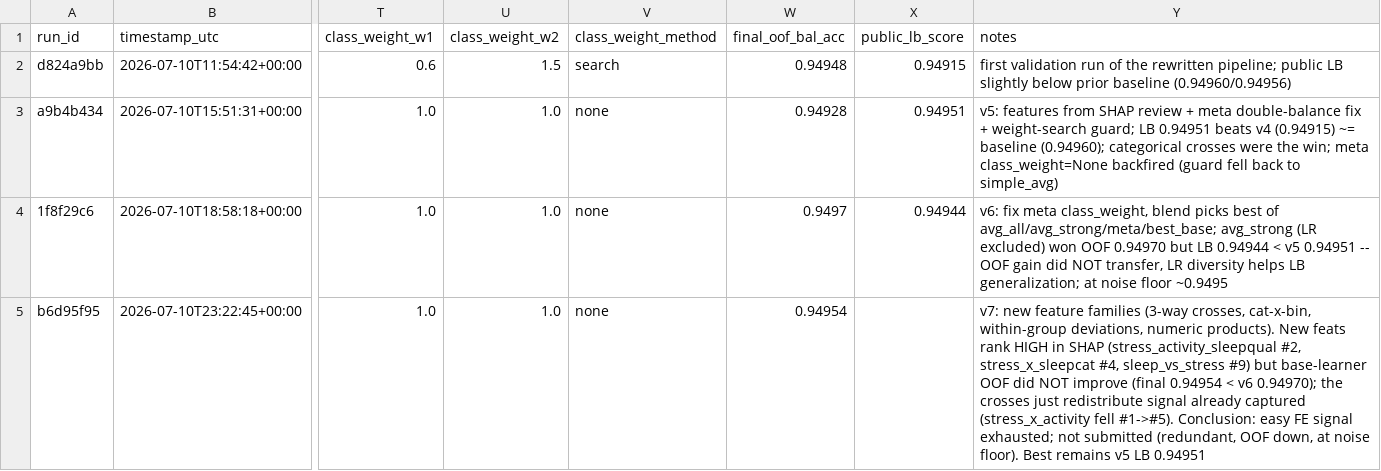
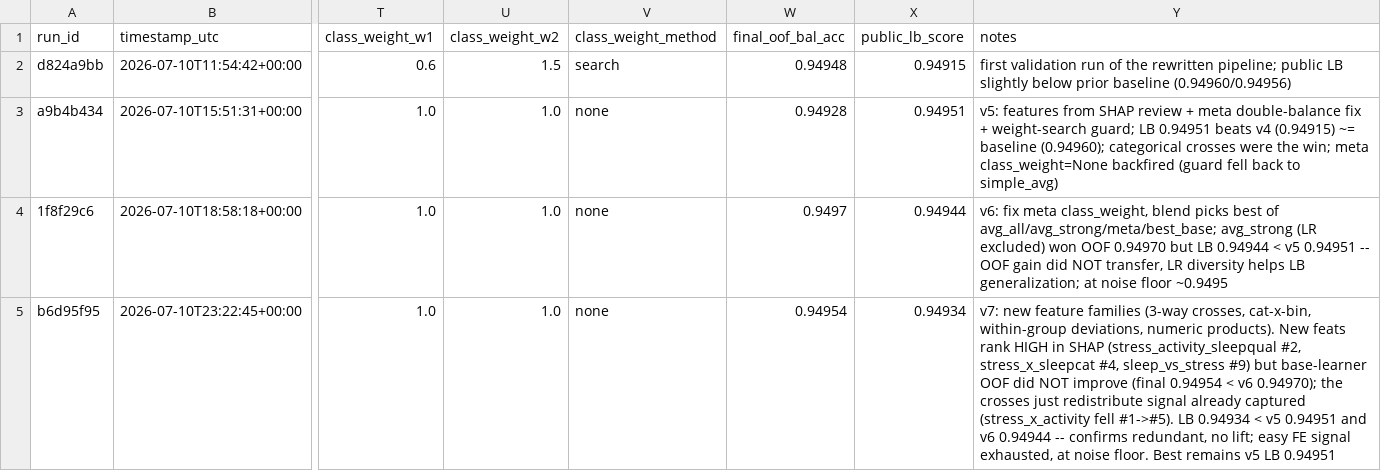
Before and after one commit to gccarno/kaggle_playground_s6e7, a CSV file: experiments/runs.csv, drawn as a sheet; only a part is shown, gaps mark what is left out; the diff names each change by its address in the sheet, - before the commit and + after, or states it on an @@ line.

```diff
--- a/experiments/runs.csv
+++ b/experiments/runs.csv
-X5 (public_lb_score): (empty)
+X5 (public_lb_score): 0.94934
-Y5 (notes): …fell #1->#5). Conclusion: easy FE signal exhausted; not submitted (redundant, OOF down, at noise floor). Best remains…
+Y5 (notes): …fell #1->#5). LB 0.94934 < v5 0.94951 and v6 0.94944 -- confirms redundant, no lift; easy FE signal exhausted, at noise floor. Best remains…
```
